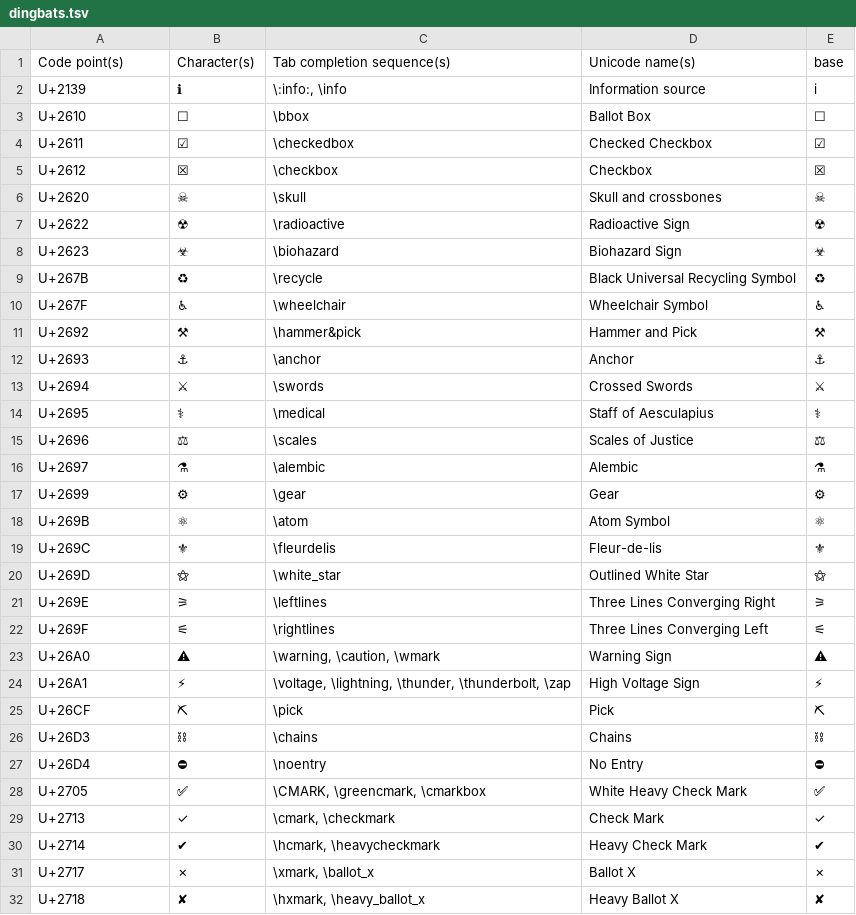
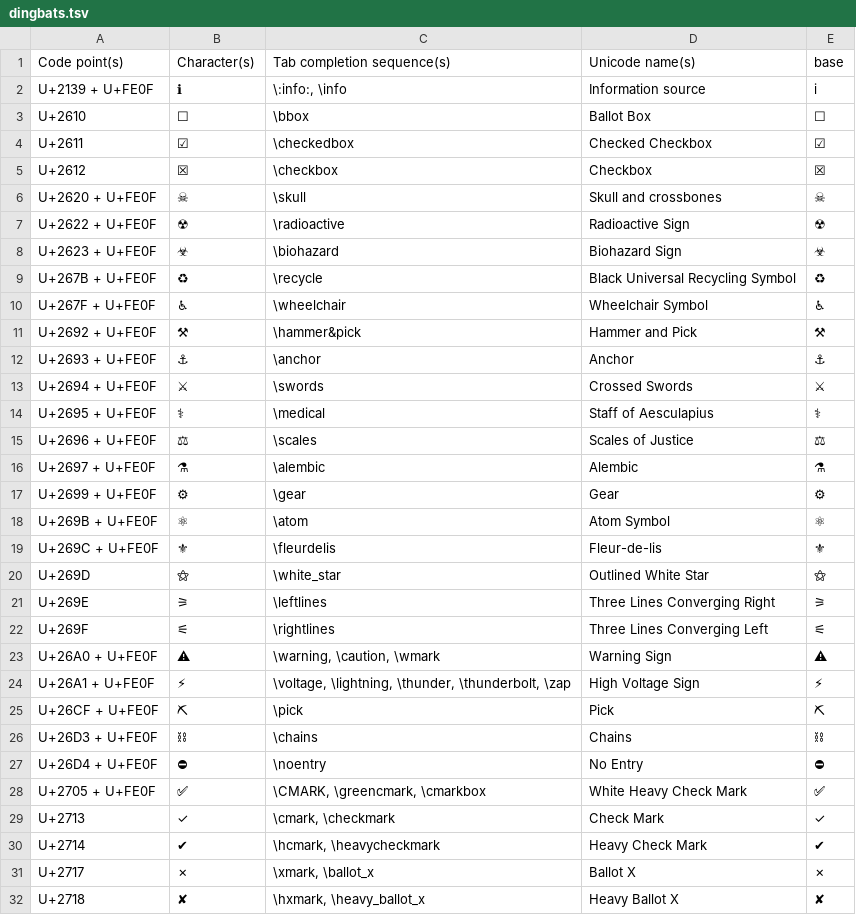
Before and after one commit to randolf-scholz/autokey_julia_unicode, a TSV file: icons/custom_unicode/dingbats.tsv, drawn as a sheet; only a part is shown; the diff covers the shown part only; the diff names each change by its address in the sheet, - before the commit and + after, or states it on an @@ line.

```diff
--- a/icons/custom_unicode/dingbats.tsv
+++ b/icons/custom_unicode/dingbats.tsv
-A2: U+2139
+A2: U+2139 + U+FE0F
-A6: U+2620
+A6: U+2620 + U+FE0F
-A7: U+2622
+A7: U+2622 + U+FE0F
-A8: U+2623
+A8: U+2623 + U+FE0F
-A9: U+267B
+A9: U+267B + U+FE0F
-A10: U+267F
+A10: U+267F + U+FE0F
-A11: U+2692
+A11: U+2692 + U+FE0F
-A12: U+2693
+A12: U+2693 + U+FE0F
-A13: U+2694
+A13: U+2694 + U+FE0F
-A14: U+2695
+A14: U+2695 + U+FE0F
-A15: U+2696
+A15: U+2696 + U+FE0F
-A16: U+2697
+A16: U+2697 + U+FE0F
-A17: U+2699
+A17: U+2699 + U+FE0F
-A18: U+269B
+A18: U+269B + U+FE0F
-A19: U+269C
+A19: U+269C + U+FE0F
-A23: U+26A0
+A23: U+26A0 + U+FE0F
-A24: U+26A1
+A24: U+26A1 + U+FE0F
-A25: U+26CF
+A25: U+26CF + U+FE0F
-A26: U+26D3
+A26: U+26D3 + U+FE0F
-A27: U+26D4
+A27: U+26D4 + U+FE0F
-A28: U+2705
+A28: U+2705 + U+FE0F
```
Also changed, not shown: 6 edited cells elsewhere in this file, icons/custom_unicode/emoticons.tsv, 1 other file.
